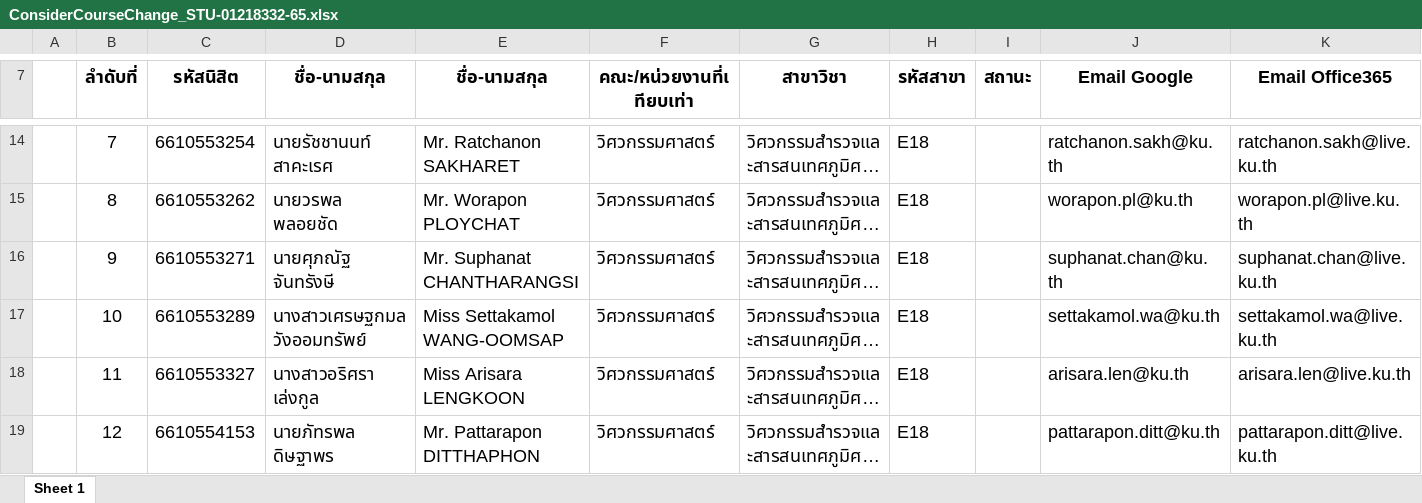
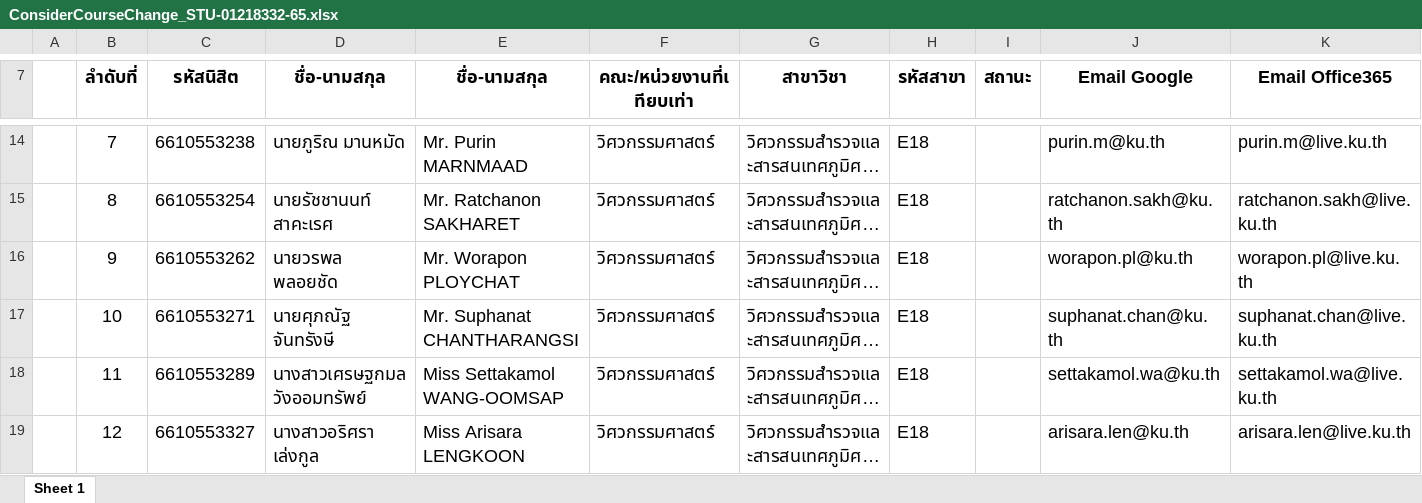
Before and after one commit to phisan-chula/2026-KU_MapProjection, an Excel workbook: ConsiderCourseChange_STU-01218332-65.xlsx, sheet Sheet 1, drawn as a sheet; only a part is shown, gaps mark what is left out; long unchanged cells end in …; values as stored, in another font and other column widths than the file's, no borders; charts and pictures not drawn; the diff covers the shown part only; the diff names each change by its address in the sheet, - before the commit and + after, or states it on an @@ line.

```diff
--- a/ConsiderCourseChange_STU-01218332-65.xlsx (sheet Sheet 1)
+++ b/ConsiderCourseChange_STU-01218332-65.xlsx (sheet Sheet 1)
-C14 (รหัสนิสิต): 6610553254
+C14 (รหัสนิสิต): 6610553238
-D14 (ชื่อ-นามสกุล): นายรัชชานนท์ สาคะเรศ
+D14 (ชื่อ-นามสกุล): นายภูริณ มานหมัด
-E14 (ชื่อ-นามสกุล): Mr. Ratchanon SAKHARET
+E14 (ชื่อ-นามสกุล): Mr. Purin MARNMAAD
-J14 (Email Google): ratchanon.sakh@ku.th
+J14 (Email Google): purin.m@ku.th
-K14 (Email Office365): ratchanon.sakh@live.ku.th
+K14 (Email Office365): purin.m@live.ku.th
-C15 (รหัสนิสิต): 6610553262
+C15 (รหัสนิสิต): 6610553254
-D15 (ชื่อ-นามสกุล): นายวรพล พลอยชัด
+D15 (ชื่อ-นามสกุล): นายรัชชานนท์ สาคะเรศ
-E15 (ชื่อ-นามสกุล): Mr. Worapon PLOYCHAT
+E15 (ชื่อ-นามสกุล): Mr. Ratchanon SAKHARET
-J15 (Email Google): worapon.pl@ku.th
+J15 (Email Google): ratchanon.sakh@ku.th
-K15 (Email Office365): worapon.pl@live.ku.th
+K15 (Email Office365): ratchanon.sakh@live.ku.th
-C16 (รหัสนิสิต): 6610553271
+C16 (รหัสนิสิต): 6610553262
-D16 (ชื่อ-นามสกุล): นายศุภณัฐ จันทรังษี
+D16 (ชื่อ-นามสกุล): นายวรพล พลอยชัด
-E16 (ชื่อ-นามสกุล): Mr. Suphanat CHANTHARANGSI
+E16 (ชื่อ-นามสกุล): Mr. Worapon PLOYCHAT
-J16 (Email Google): suphanat.chan@ku.th
+J16 (Email Google): worapon.pl@ku.th
-K16 (Email Office365): suphanat.chan@live.ku.th
+K16 (Email Office365): worapon.pl@live.ku.th
-C17 (รหัสนิสิต): 6610553289
+C17 (รหัสนิสิต): 6610553271
-D17 (ชื่อ-นามสกุล): นางสาวเศรษฐกมล วังออมทรัพย์
+D17 (ชื่อ-นามสกุล): นายศุภณัฐ จันทรังษี
-E17 (ชื่อ-นามสกุล): Miss Settakamol WANG-OOMSAP
+E17 (ชื่อ-นามสกุล): Mr. Suphanat CHANTHARANGSI
-J17 (Email Google): settakamol.wa@ku.th
+J17 (Email Google): suphanat.chan@ku.th
-K17 (Email Office365): settakamol.wa@live.ku.th
+K17 (Email Office365): suphanat.chan@live.ku.th
-C18 (รหัสนิสิต): 6610553327
+C18 (รหัสนิสิต): 6610553289
-D18 (ชื่อ-นามสกุล): นางสาวอริศรา เล่งกูล
+D18 (ชื่อ-นามสกุล): นางสาวเศรษฐกมล วังออมทรัพย์
-E18 (ชื่อ-นามสกุล): Miss Arisara LENGKOON
+E18 (ชื่อ-นามสกุล): Miss Settakamol WANG-OOMSAP
-J18 (Email Google): arisara.len@ku.th
+J18 (Email Google): settakamol.wa@ku.th
-K18 (Email Office365): arisara.len@live.ku.th
+K18 (Email Office365): settakamol.wa@live.ku.th
-C19 (รหัสนิสิต): 6610554153
+C19 (รหัสนิสิต): 6610553327
-D19 (ชื่อ-นามสกุล): นายภัทรพล ดิษฐาพร
+D19 (ชื่อ-นามสกุล): นางสาวอริศรา เล่งกูล
-E19 (ชื่อ-นามสกุล): Mr. Pattarapon DITTHAPHON
+E19 (ชื่อ-นามสกุล): Miss Arisara LENGKOON
-J19 (Email Google): pattarapon.ditt@ku.th
+J19 (Email Google): arisara.len@ku.th
-K19 (Email Office365): pattarapon.ditt@live.ku.th
+K19 (Email Office365): arisara.len@live.ku.th
```
Also changed, not shown: 1 added row and 197 edited cells elsewhere in this sheet.
